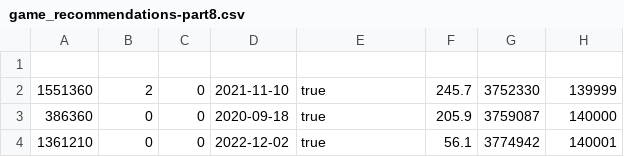
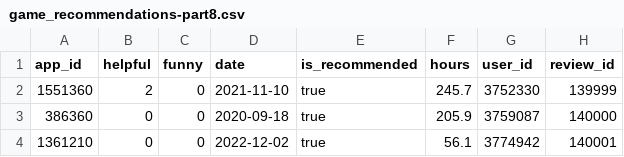
Before and after one commit to mrnoah99/COMP1800-202310-BBY12, a CSV file: public/datasets/game_recommendations-part8.csv, drawn as a sheet; only a part is shown; the diff names each change by its address in the sheet, - before the commit and + after, or states it on an @@ line.

Commit message:
Update game_recommendations-part8.csv

```diff
--- a/public/datasets/game_recommendations-part8.csv
+++ b/public/datasets/game_recommendations-part8.csv
-row 1: (empty)
+row 1: app_id | helpful | funny | date | is_recommended | hours | user_id | review_id
```
